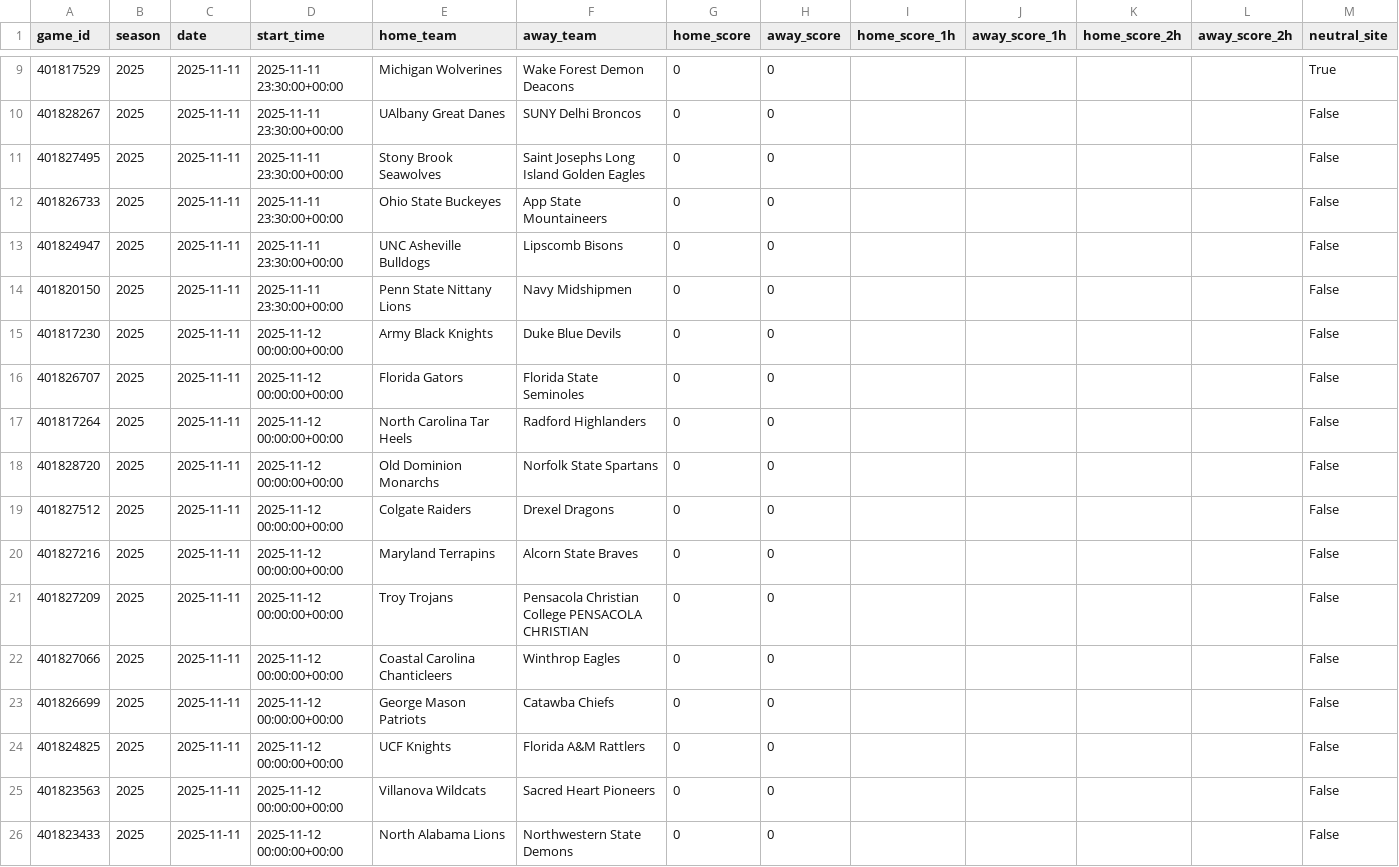
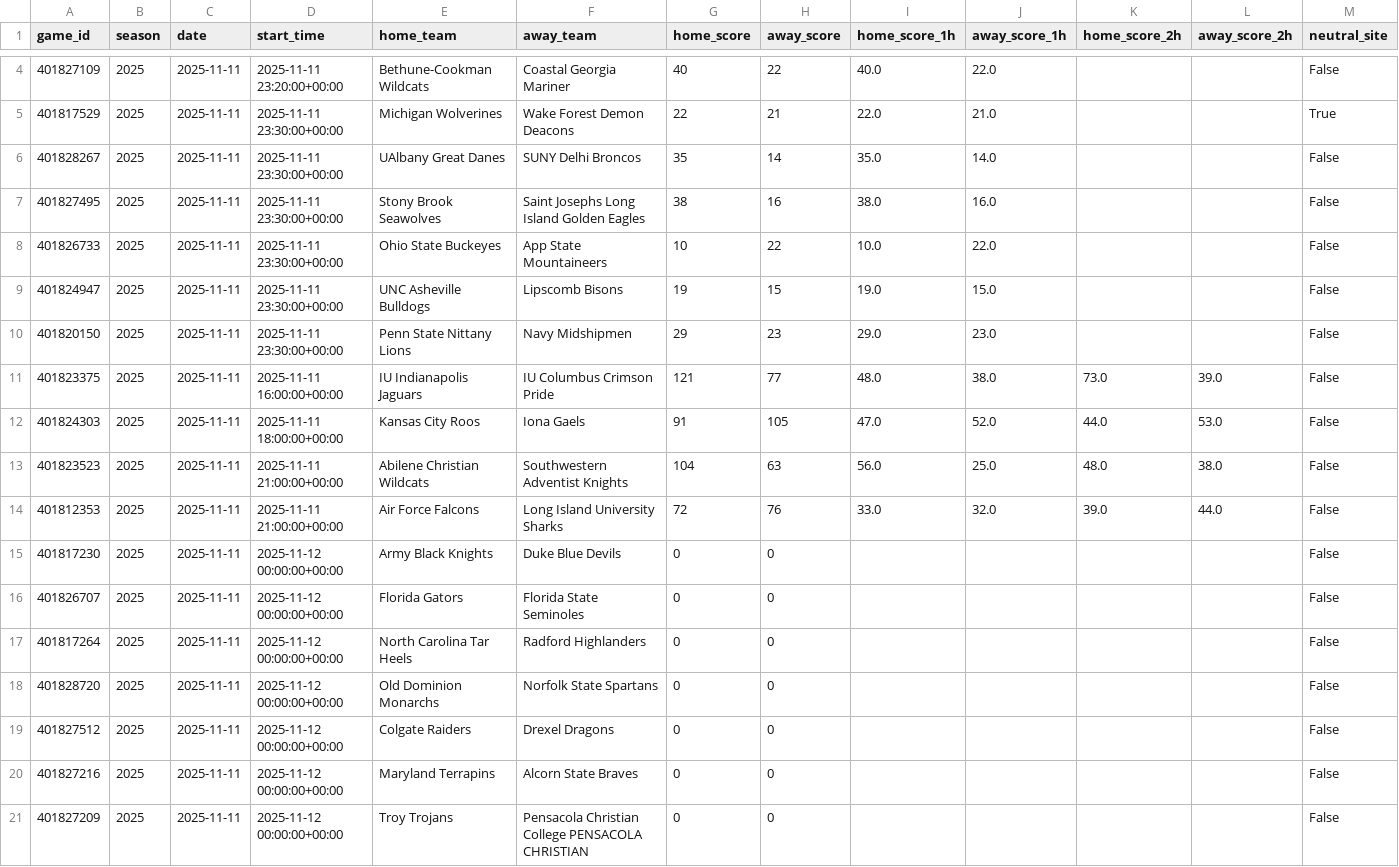
Before and after one commit to mostgood1/NCAAB, a CSV file: outputs/games_2025-11-11.csv, drawn as a sheet; only a part is shown, gaps mark what is left out; the shorter side is filled out with more unchanged rows; addresses are those after the commit; rows hold the shown columns only; the diff covers the shown part only; the diff names each change by its address in the sheet, - before the commit and + after, or states it on an @@ line.

```diff
--- a/outputs/games_2025-11-11.csv
+++ b/outputs/games_2025-11-11.csv
+row 4: 401827109 | 2025 | 2025-11-11 | 2025-11-11 23:20:00+00:00 | Bethune-Cookman Wildcats | Coastal Georgia Mariner | 40 | 22 | 40.0 | 22.0 |  |  | False
-G5 (home_score): 0
+G5 (home_score): 22
-H5 (away_score): 0
+H5 (away_score): 21
-I5 (home_score_1h): (empty)
+I5 (home_score_1h): 22.0
-J5 (away_score_1h): (empty)
+J5 (away_score_1h): 21.0
-G6 (home_score): 0
+G6 (home_score): 35
-H6 (away_score): 0
+H6 (away_score): 14
-I6 (home_score_1h): (empty)
+I6 (home_score_1h): 35.0
-J6 (away_score_1h): (empty)
+J6 (away_score_1h): 14.0
-G7 (home_score): 0
+G7 (home_score): 38
-H7 (away_score): 0
+H7 (away_score): 16
-I7 (home_score_1h): (empty)
+I7 (home_score_1h): 38.0
-J7 (away_score_1h): (empty)
+J7 (away_score_1h): 16.0
-G8 (home_score): 0
+G8 (home_score): 10
-H8 (away_score): 0
+H8 (away_score): 22
-I8 (home_score_1h): (empty)
+I8 (home_score_1h): 10.0
-J8 (away_score_1h): (empty)
+J8 (away_score_1h): 22.0
-G9 (home_score): 0
+G9 (home_score): 19
-H9 (away_score): 0
+H9 (away_score): 15
-I9 (home_score_1h): (empty)
+I9 (home_score_1h): 19.0
-J9 (away_score_1h): (empty)
+J9 (away_score_1h): 15.0
-G10 (home_score): 0
+G10 (home_score): 29
-H10 (away_score): 0
+H10 (away_score): 23
-I10 (home_score_1h): (empty)
+I10 (home_score_1h): 29.0
-J10 (away_score_1h): (empty)
+J10 (away_score_1h): 23.0
+row 11: 401823375 | 2025 | 2025-11-11 | 2025-11-11 16:00:00+00:00 | IU Indianapolis Jaguars | IU Columbus Crimson Pride | 121 | 77 | 48.0 | 38.0 | 73.0 | 39.0 | False
+row 12: 401824303 | 2025 | 2025-11-11 | 2025-11-11 18:00:00+00:00 | Kansas City Roos | Iona Gaels | 91 | 105 | 47.0 | 52.0 | 44.0 | 53.0 | False
+row 13: 401823523 | 2025 | 2025-11-11 | 2025-11-11 21:00:00+00:00 | Abilene Christian Wildcats | Southwestern Adventist Knights | 104 | 63 | 56.0 | 25.0 | 48.0 | 38.0 | False
+row 14: 401812353 | 2025 | 2025-11-11 | 2025-11-11 21:00:00+00:00 | Air Force Falcons | Long Island University Sharks | 72 | 76 | 33.0 | 32.0 | 39.0 | 44.0 | False
```
Also changed, not shown: 5 removed rows and 8 edited cells elsewhere in this file, outputs/games_with_odds_2025-11-11.csv, outputs/odds_2025-11-11.csv, 3 other files.
